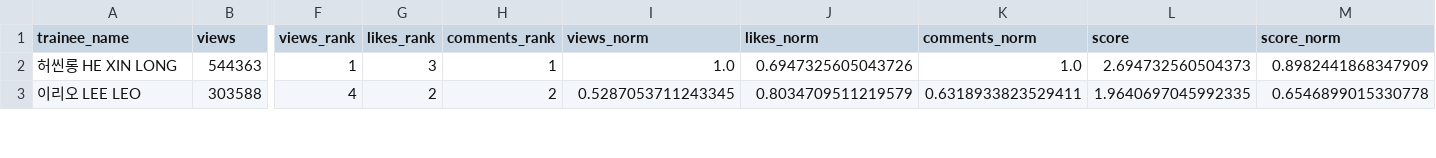
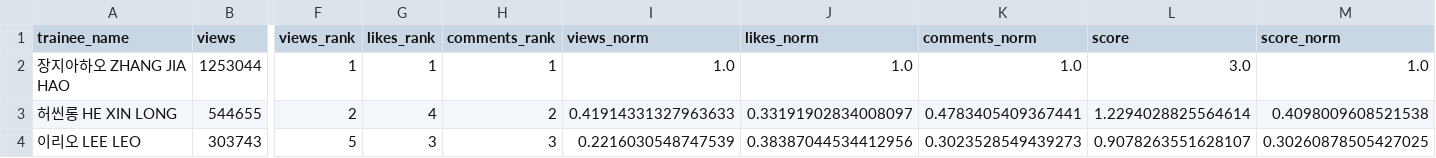
Before and after one commit to b2p-analysis/fancams, a CSV file: data/top8_overall.csv, drawn as a sheet; only a part is shown, gaps mark what is left out; addresses are those after the commit; rows hold the shown columns only; the diff covers the shown part only; the diff names each change by its address in the sheet, - before the commit and + after, or states it on an @@ line.

```diff
--- a/data/top8_overall.csv
+++ b/data/top8_overall.csv
+row 2: 장지아하오 ZHANG JIA HAO | 1253044 | 1 | 1 | 1 | 1.0 | 1.0 | 1.0 | 3.0 | 1.0
-B3 (views): 544363
+B3 (views): 544655
-F3 (views_rank): 1
+F3 (views_rank): 2
-G3 (likes_rank): 3
+G3 (likes_rank): 4
-H3 (comments_rank): 1
+H3 (comments_rank): 2
-I3 (views_norm): 1.0
+I3 (views_norm): 0.41914331327963633
-J3 (likes_norm): 0.6947325605043726
+J3 (likes_norm): 0.33191902834008097
-K3 (comments_norm): 1.0
+K3 (comments_norm): 0.4783405409367441
-L3 (score): 2.694732560504373
+L3 (score): 1.2294028825564614
-M3 (score_norm): 0.8982441868347909
+M3 (score_norm): 0.4098009608521538
-B4 (views): 303588
+B4 (views): 303743
-F4 (views_rank): 4
+F4 (views_rank): 5
-G4 (likes_rank): 2
+G4 (likes_rank): 3
-H4 (comments_rank): 2
+H4 (comments_rank): 3
-I4 (views_norm): 0.5287053711243345
+I4 (views_norm): 0.2216030548747539
-J4 (likes_norm): 0.8034709511219579
+J4 (likes_norm): 0.38387044534412956
-K4 (comments_norm): 0.6318933823529411
+K4 (comments_norm): 0.3023528549439273
-L4 (score): 1.9640697045992335
+L4 (score): 0.9078263551628107
-M4 (score_norm): 0.6546899015330778
+M4 (score_norm): 0.30260878505427025
```
Also changed, not shown: 1 added row, 1 removed row and 29 edited cells elsewhere in this file, data/history.csv, data/top8_comments.csv, 4 other files.
